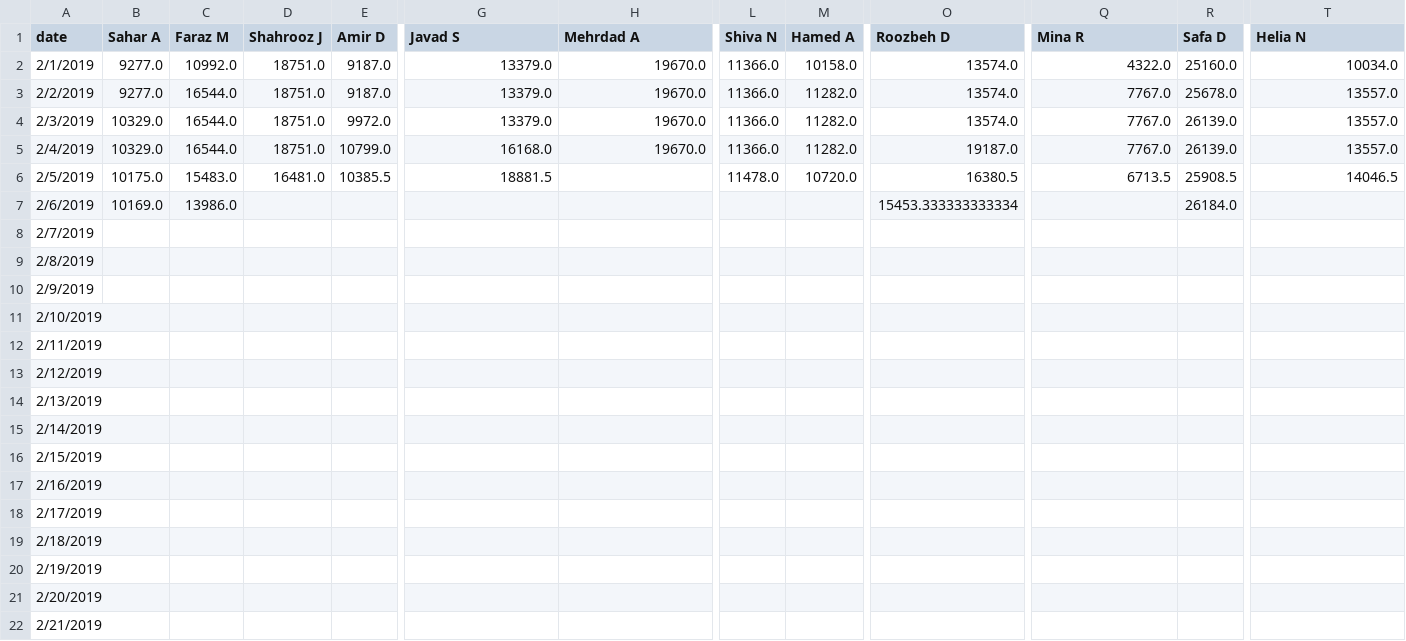
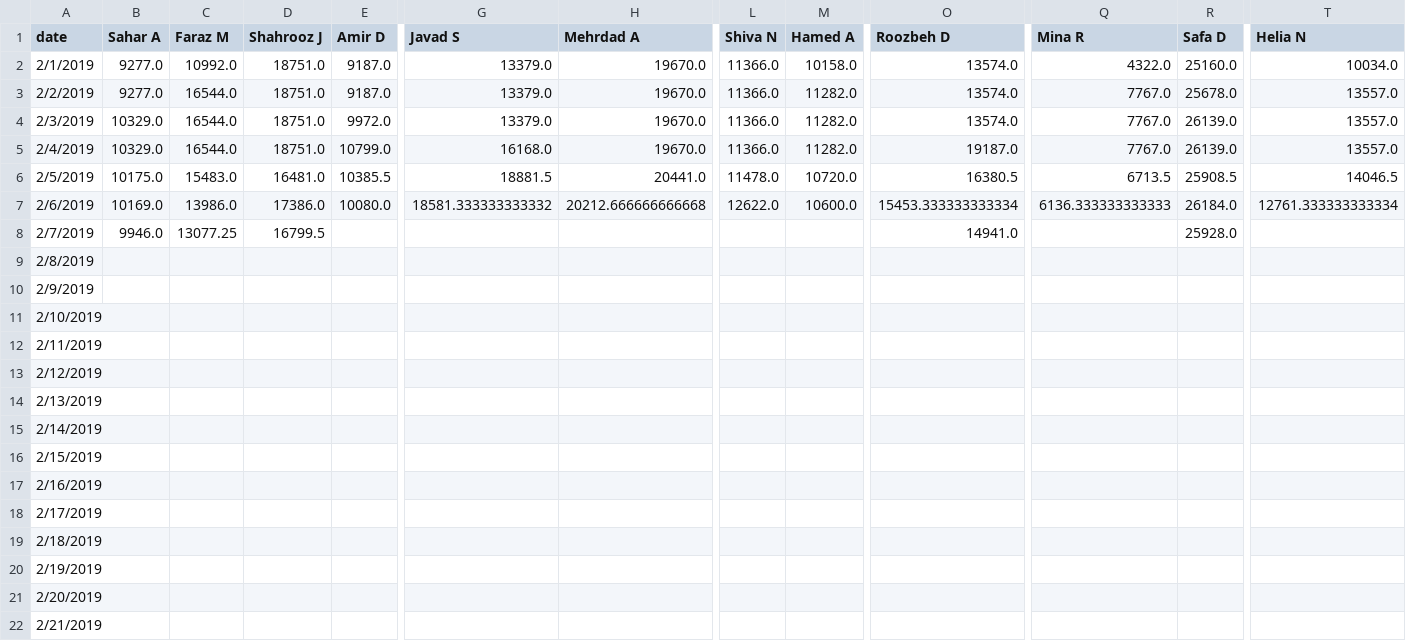
Before and after one commit to synchronization/challenge, a TSV file: acc-data.tsv, drawn as a sheet; only a part is shown, gaps mark what is left out; the diff covers the shown part only; the diff names each change by its address in the sheet, - before the commit and + after, or states it on an @@ line.

```diff
--- a/acc-data.tsv
+++ b/acc-data.tsv
-H6 (Mehrdad A): (empty)
+H6 (Mehrdad A): 20441.0
-D7 (Shahrooz J): (empty)
+D7 (Shahrooz J): 17386.0
-E7 (Amir D): (empty)
+E7 (Amir D): 10080.0
-G7 (Javad S): (empty)
+G7 (Javad S): 18581.333333333332
-H7 (Mehrdad A): (empty)
+H7 (Mehrdad A): 20212.666666666668
-L7 (Shiva N): (empty)
+L7 (Shiva N): 12622.0
-M7 (Hamed A): (empty)
+M7 (Hamed A): 10600.0
-Q7 (Mina R): (empty)
+Q7 (Mina R): 6136.333333333333
-T7 (Helia N): (empty)
+T7 (Helia N): 12761.333333333334
-B8 (Sahar A): (empty)
+B8 (Sahar A): 9946.0
-C8 (Faraz M): (empty)
+C8 (Faraz M): 13077.25
-D8 (Shahrooz J): (empty)
+D8 (Shahrooz J): 16799.5
-O8 (Roozbeh D): (empty)
+O8 (Roozbeh D): 14941.0
-R8 (Safa D): (empty)
+R8 (Safa D): 25928.0
```
Also changed, not shown: 1 edited cell elsewhere in this file, Challenge.csv.
